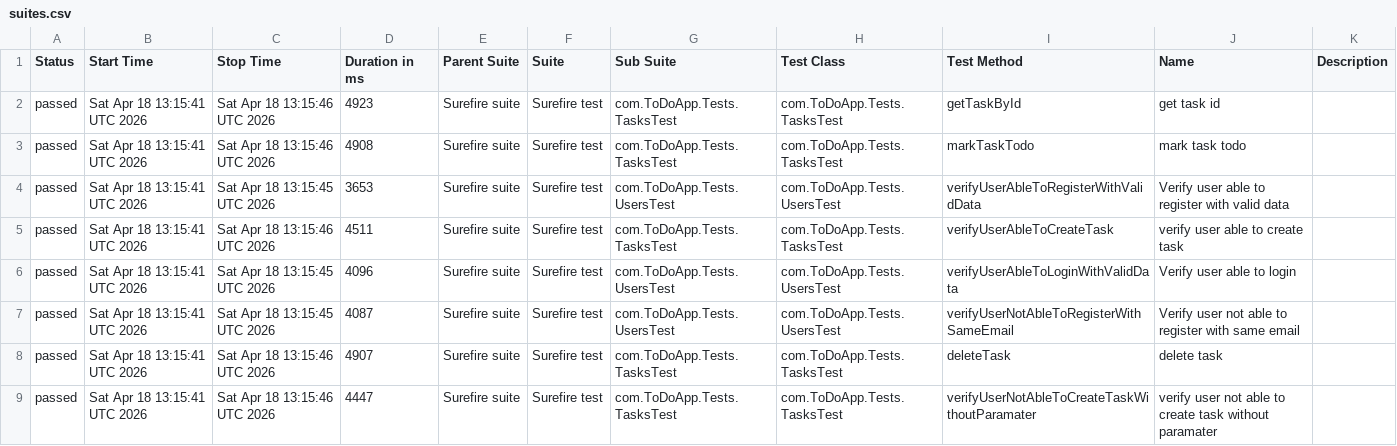
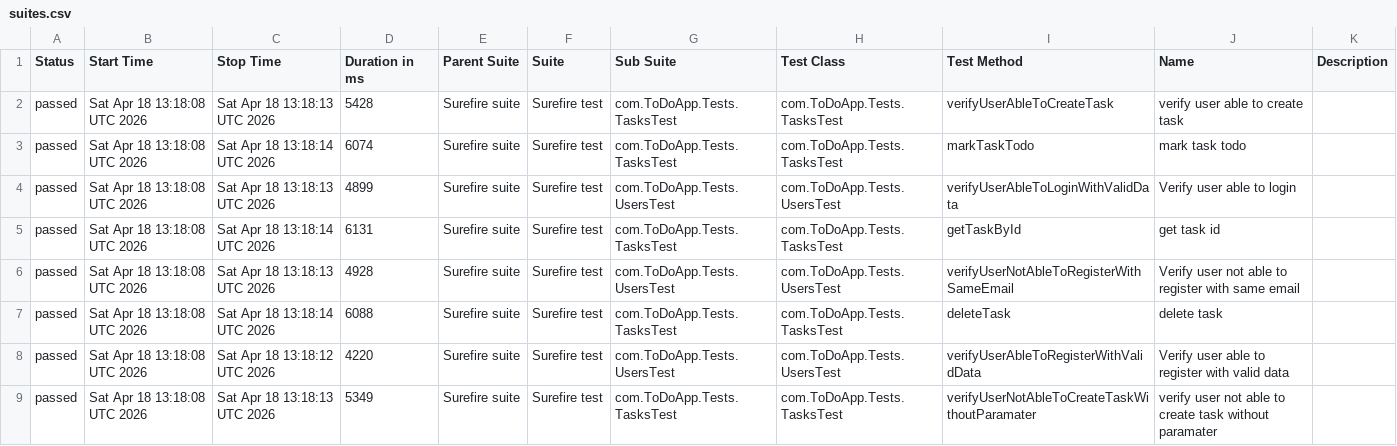
Before and after one commit to Mahmoud-Elhamrawi/TAF_TODO_APP-_API-Using-RestAssured, a CSV file: data/suites.csv, drawn as a sheet.

```diff
--- a/data/suites.csv
+++ b/data/suites.csv
@@ -1,9 +1,9 @@
 "Status","Start Time","Stop Time","Duration in ms","Parent Suite","Suite","Sub Suite","Test Class","Test Method","Name","Description"
-"passed","Sat Apr 18 13:15:41 UTC 2026","Sat Apr 18 13:15:46 UTC 2026","4923","Surefire suite","Surefire test","com.ToDoApp.Tests.TasksTest","com.ToDoApp.Tests.TasksTest","getTaskById","get task id",""
-"passed","Sat Apr 18 13:15:41 UTC 2026","Sat Apr 18 13:15:46 UTC 2026","4908","Surefire suite","Surefire test","com.ToDoApp.Tests.TasksTest","com.ToDoApp.Tests.TasksTest","markTaskTodo","mark task todo",""
-"passed","Sat Apr 18 13:15:41 UTC 2026","Sat Apr 18 13:15:45 UTC 2026","3653","Surefire suite","Surefire test","com.ToDoApp.Tests.UsersTest","com.ToDoApp.Tests.UsersTest","verifyUserAbleToRegisterWithValidData","Verify user able to register with valid data",""
-"passed","Sat Apr 18 13:15:41 UTC 2026","Sat Apr 18 13:15:46 UTC 2026","4511","Surefire suite","Surefire test","com.ToDoApp.Tests.TasksTest","com.ToDoApp.Tests.TasksTest","verifyUserAbleToCreateTask","verify user able to create task",""
-"passed","Sat Apr 18 13:15:41 UTC 2026","Sat Apr 18 13:15:45 UTC 2026","4096","Surefire suite","Surefire test","com.ToDoApp.Tests.UsersTest","com.ToDoApp.Tests.UsersTest","verifyUserAbleToLoginWithValidData","Verify user able to login",""
-"passed","Sat Apr 18 13:15:41 UTC 2026","Sat Apr 18 13:15:45 UTC 2026","4087","Surefire suite","Surefire test","com.ToDoApp.Tests.UsersTest","com.ToDoApp.Tests.UsersTest","verifyUserNotAbleToRegisterWithSameEmail","Verify user not able to register with same email",""
-"passed","Sat Apr 18 13:15:41 UTC 2026","Sat Apr 18 13:15:46 UTC 2026","4907","Surefire suite","Surefire test","com.ToDoApp.Tests.TasksTest","com.ToDoApp.Tests.TasksTest","deleteTask","delete task",""
-"passed","Sat Apr 18 13:15:41 UTC 2026","Sat Apr 18 13:15:46 UTC 2026","4447","Surefire suite","Surefire test","com.ToDoApp.Tests.TasksTest","com.ToDoApp.Tests.TasksTest","verifyUserNotAbleToCreateTaskWithoutParamater","verify user not able to create task without paramater",""
+"passed","Sat Apr 18 13:18:08 UTC 2026","Sat Apr 18 13:18:13 UTC 2026","5428","Surefire suite","Surefire test","com.ToDoApp.Tests.TasksTest","com.ToDoApp.Tests.TasksTest","verifyUserAbleToCreateTask","verify user able to create task",""
+"passed","Sat Apr 18 13:18:08 UTC 2026","Sat Apr 18 13:18:14 UTC 2026","6074","Surefire suite","Surefire test","com.ToDoApp.Tests.TasksTest","com.ToDoApp.Tests.TasksTest","markTaskTodo","mark task todo",""
+"passed","Sat Apr 18 13:18:08 UTC 2026","Sat Apr 18 13:18:13 UTC 2026","4899","Surefire suite","Surefire test","com.ToDoApp.Tests.UsersTest","com.ToDoApp.Tests.UsersTest","verifyUserAbleToLoginWithValidData","Verify user able to login",""
+"passed","Sat Apr 18 13:18:08 UTC 2026","Sat Apr 18 13:18:14 UTC 2026","6131","Surefire suite","Surefire test","com.ToDoApp.Tests.TasksTest","com.ToDoApp.Tests.TasksTest","getTaskById","get task id",""
+"passed","Sat Apr 18 13:18:08 UTC 2026","Sat Apr 18 13:18:13 UTC 2026","4928","Surefire suite","Surefire test","com.ToDoApp.Tests.UsersTest","com.ToDoApp.Tests.UsersTest","verifyUserNotAbleToRegisterWithSameEmail","Verify user not able to register with same email",""
+"passed","Sat Apr 18 13:18:08 UTC 2026","Sat Apr 18 13:18:14 UTC 2026","6088","Surefire suite","Surefire test","com.ToDoApp.Tests.TasksTest","com.ToDoApp.Tests.TasksTest","deleteTask","delete task",""
+"passed","Sat Apr 18 13:18:08 UTC 2026","Sat Apr 18 13:18:12 UTC 2026","4220","Surefire suite","Surefire test","com.ToDoApp.Tests.UsersTest","com.ToDoApp.Tests.UsersTest","verifyUserAbleToRegisterWithValidData","Verify user able to register with valid data",""
+"passed","Sat Apr 18 13:18:08 UTC 2026","Sat Apr 18 13:18:13 UTC 2026","5349","Surefire suite","Surefire test","com.ToDoApp.Tests.TasksTest","com.ToDoApp.Tests.TasksTest","verifyUserNotAbleToCreateTaskWithoutParamater","verify user not able to create task without paramater",""
```
Also changed, not shown: data/behaviors.csv, 30 other files.
